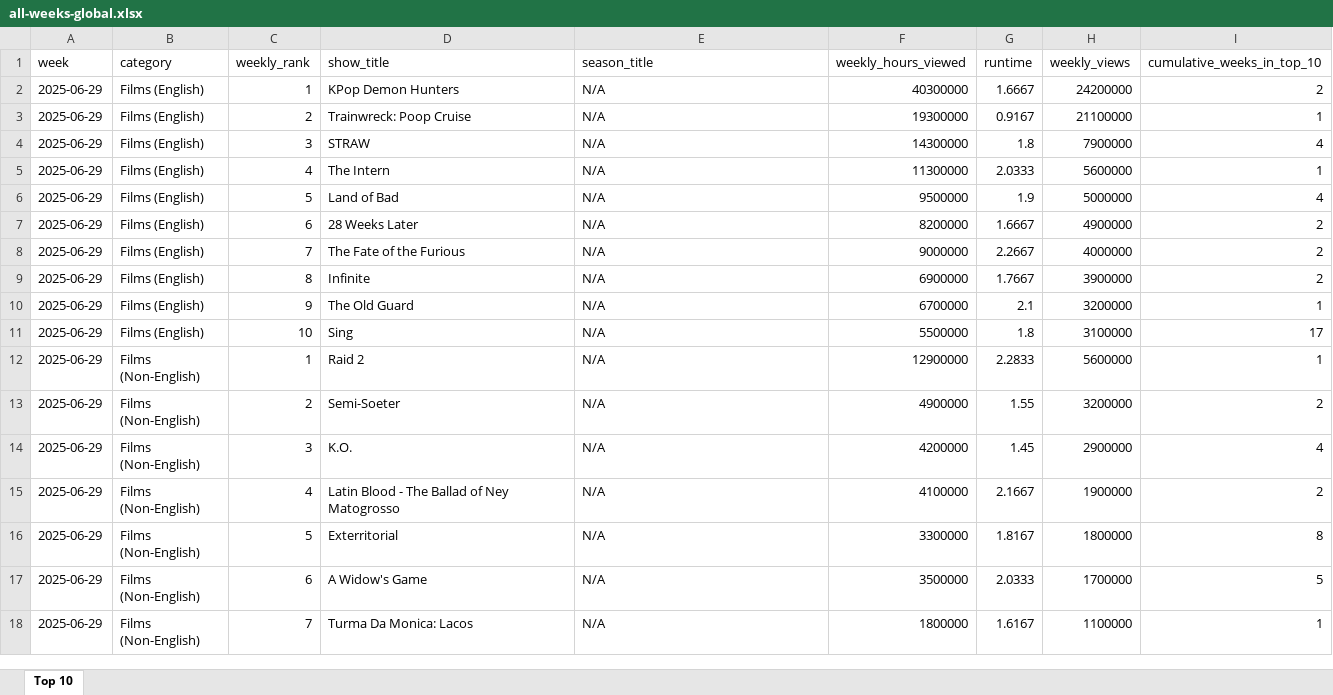
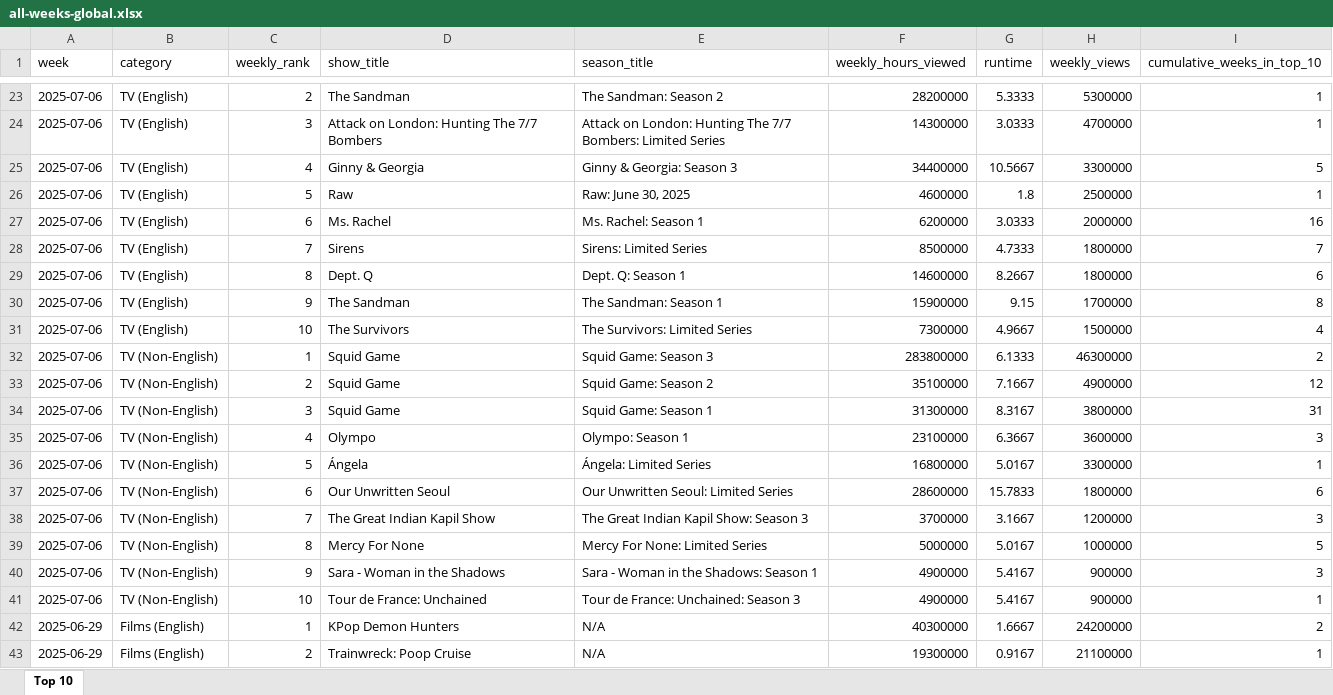
Before and after one commit to lerocha/netflixdb, an Excel workbook: src/main/resources/reports/all-weeks-global.xlsx, sheet Top 10, drawn as a sheet; only a part is shown, gaps mark what is left out; the shorter side is filled out with more unchanged rows; values as stored, in another font and other column widths than the file's, no borders; the diff covers the shown part only; the diff names each change by its address in the sheet, - before the commit and + after, or states it on an @@ line.

Commit message:
feat: updating movies and view summary for the week ending on 2025-07-06 (#16)

```diff
--- a/src/main/resources/reports/all-weeks-global.xlsx (sheet Top 10)
+++ b/src/main/resources/reports/all-weeks-global.xlsx (sheet Top 10)
+row 23: 2025-07-06 | TV (English) | 2 | The Sandman | The Sandman: Season 2 | 28200000 | 5.3333 | 5300000 | 1
+row 24: 2025-07-06 | TV (English) | 3 | Attack on London: Hunting The 7/7 Bombers | Attack on London: Hunting The 7/7 Bombers: Limited Series | 14300000 | 3.0333 | 4700000 | 1
+row 25: 2025-07-06 | TV (English) | 4 | Ginny & Georgia | Ginny & Georgia: Season 3 | 34400000 | 10.5667 | 3300000 | 5
+row 26: 2025-07-06 | TV (English) | 5 | Raw | Raw: June 30, 2025 | 4600000 | 1.8 | 2500000 | 1
+row 27: 2025-07-06 | TV (English) | 6 | Ms. Rachel | Ms. Rachel: Season 1 | 6200000 | 3.0333 | 2000000 | 16
+row 28: 2025-07-06 | TV (English) | 7 | Sirens | Sirens: Limited Series | 8500000 | 4.7333 | 1800000 | 7
+row 29: 2025-07-06 | TV (English) | 8 | Dept. Q | Dept. Q: Season 1 | 14600000 | 8.2667 | 1800000 | 6
+row 30: 2025-07-06 | TV (English) | 9 | The Sandman | The Sandman: Season 1 | 15900000 | 9.15 | 1700000 | 8
+row 31: 2025-07-06 | TV (English) | 10 | The Survivors | The Survivors: Limited Series | 7300000 | 4.9667 | 1500000 | 4
+row 32: 2025-07-06 | TV (Non-English) | 1 | Squid Game | Squid Game: Season 3 | 283800000 | 6.1333 | 46300000 | 2
+row 33: 2025-07-06 | TV (Non-English) | 2 | Squid Game | Squid Game: Season 2 | 35100000 | 7.1667 | 4900000 | 12
+row 34: 2025-07-06 | TV (Non-English) | 3 | Squid Game | Squid Game: Season 1 | 31300000 | 8.3167 | 3800000 | 31
+row 35: 2025-07-06 | TV (Non-English) | 4 | Olympo | Olympo: Season 1 | 23100000 | 6.3667 | 3600000 | 3
+row 36: 2025-07-06 | TV (Non-English) | 5 | Ángela | Ángela: Limited Series | 16800000 | 5.0167 | 3300000 | 1
+row 37: 2025-07-06 | TV (Non-English) | 6 | Our Unwritten Seoul | Our Unwritten Seoul: Limited Series | 28600000 | 15.7833 | 1800000 | 6
+row 38: 2025-07-06 | TV (Non-English) | 7 | The Great Indian Kapil Show | The Great Indian Kapil Show: Season 3 | 3700000 | 3.1667 | 1200000 | 3
+row 39: 2025-07-06 | TV (Non-English) | 8 | Mercy For None | Mercy For None: Limited Series | 5000000 | 5.0167 | 1000000 | 5
+row 40: 2025-07-06 | TV (Non-English) | 9 | Sara - Woman in the Shadows | Sara - Woman in the Shadows: Season 1 | 4900000 | 5.4167 | 900000 | 3
+row 41: 2025-07-06 | TV (Non-English) | 10 | Tour de France: Unchained | Tour de France: Unchained: Season 3 | 4900000 | 5.4167 | 900000 | 1
```
Also changed, not shown: 21 added rows and 16 edited cells elsewhere in this sheet.
